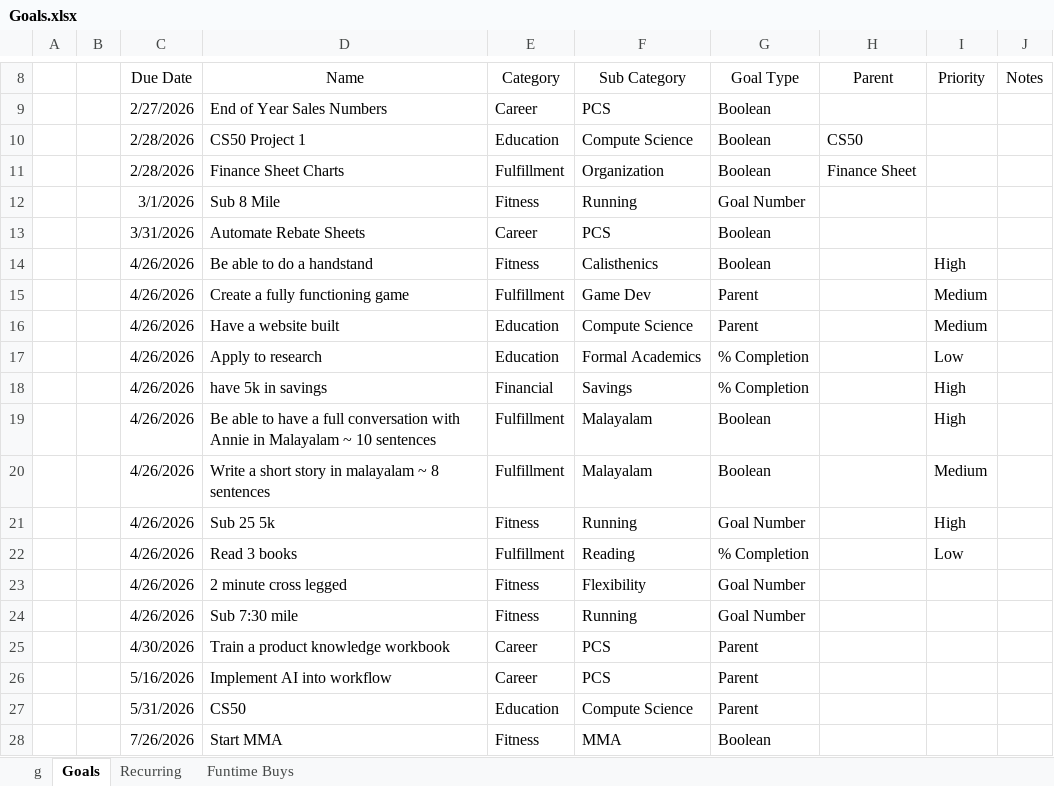
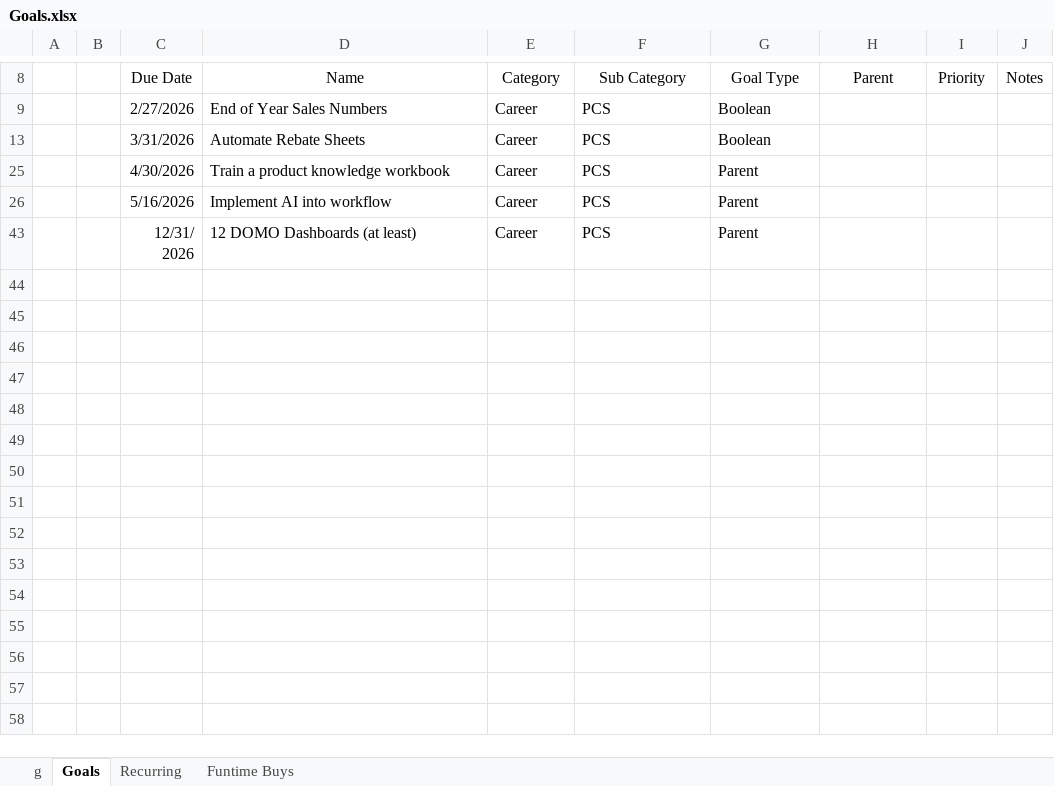
Before and after one commit to slmn90/Planning, an Excel workbook: Goals.xlsx, sheet Goals, drawn as a sheet; only a part is shown, gaps mark what is left out; the shorter side is filled out with more unchanged rows; values as stored, in another font and other column widths than the file's, no borders; table styles not drawn; the diff covers the shown part only; the diff names each change by its address in the sheet, - before the commit and + after, or states it on an @@ line.

```diff
--- a/Goals.xlsx (sheet Goals)
+++ b/Goals.xlsx (sheet Goals)
@@ row 10 hidden:  |  | 2/28/2026 | CS50 Project 1 | Education | Compute Science | Boolean | CS50 @@
@@ row 11 hidden:  |  | 2/28/2026 | Finance Sheet Charts | Fulfillment | Organization | Boolean | Finance Sheet @@
@@ row 12 hidden:  |  | 3/1/2026 | Sub 8 Mile | Fitness | Running | Goal Number @@
@@ row 14 hidden:  |  | 4/26/2026 | Be able to do a handstand | Fitness | Calisthenics | Boolean |  | High @@
@@ row 15 hidden:  |  | 4/26/2026 | Create a fully functioning game | Fulfillment | Game Dev | Parent |  | Medium @@
@@ row 16 hidden:  |  | 4/26/2026 | Have a website built | Education | Compute Science | Parent |  | Medium @@
@@ row 17 hidden:  |  | 4/26/2026 | Apply to research | Education | Formal Academics | % Completion |  | Low @@
@@ row 18 hidden:  |  | 4/26/2026 | have 5k in savings | Financial | Savings | % Completion |  | High @@
@@ row 19 hidden:  |  | 4/26/2026 | Be able to have a full conversation with Annie in Malayalam ~ 10 sentences | Fulfillment | Malayalam | Boolean |  | High @@
@@ row 20 hidden:  |  | 4/26/2026 | Write a short story in malayalam ~ 8 sentences | Fulfillment | Malayalam | Boolean |  | Medium @@
@@ row 21 hidden:  |  | 4/26/2026 | Sub 25 5k | Fitness | Running | Goal Number |  | High @@
@@ row 22 hidden:  |  | 4/26/2026 | Read 3 books | Fulfillment | Reading | % Completion |  | Low @@
@@ row 23 hidden:  |  | 4/26/2026 | 2 minute cross legged | Fitness | Flexibility | Goal Number @@
@@ row 24 hidden:  |  | 4/26/2026 | Sub 7:30 mile | Fitness | Running | Goal Number @@
@@ row 27 hidden:  |  | 5/31/2026 | CS50 | Education | Compute Science | Parent @@
@@ row 28 hidden:  |  | 7/26/2026 | Start MMA | Fitness | MMA | Boolean @@
```
Also changed, not shown: 22 hidden or unhidden rows elsewhere in this sheet, sheet Recurring, sheet Funtime Buys, Budget Plan.xlsx.
